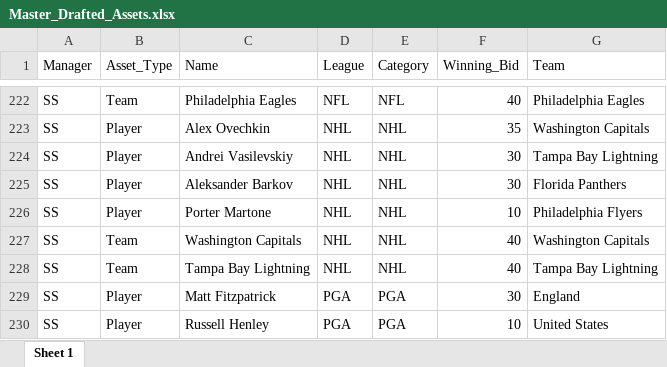
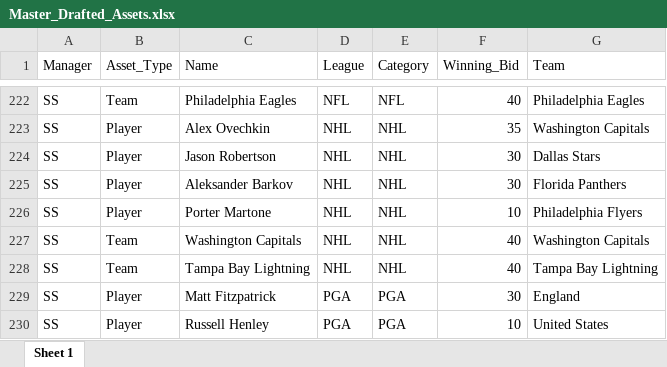
Before and after one commit to smeredith15/whul, an Excel workbook: Master_Drafted_Assets.xlsx, sheet Sheet 1, drawn as a sheet; only a part is shown, gaps mark what is left out; values as stored, in another font and other column widths than the file's, no borders; the diff names each change by its address in the sheet, - before the commit and + after, or states it on an @@ line.

Commit message:
Add files via upload

```diff
--- a/Master_Drafted_Assets.xlsx (sheet Sheet 1)
+++ b/Master_Drafted_Assets.xlsx (sheet Sheet 1)
-C224 (Name): Andrei Vasilevskiy
+C224 (Name): Jason Robertson
-G224 (Team): Tampa Bay Lightning
+G224 (Team): Dallas Stars
```
